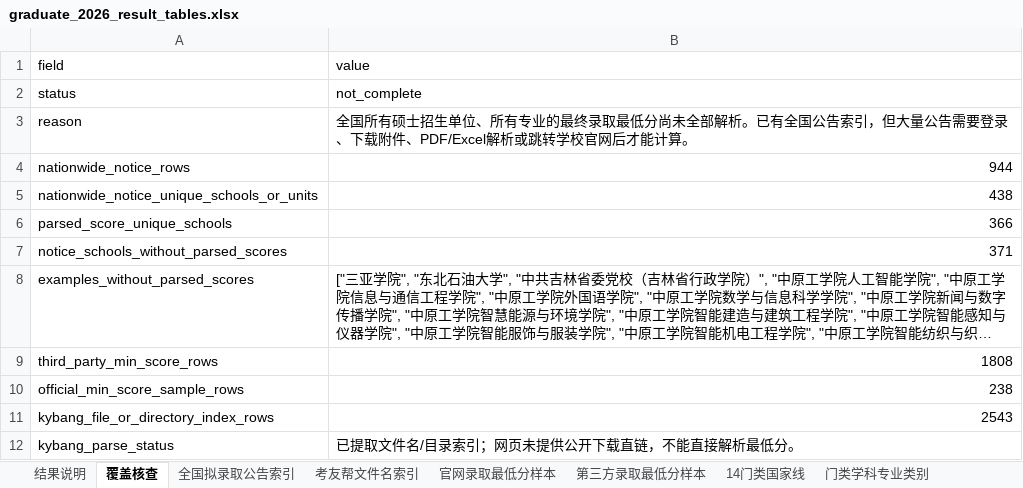
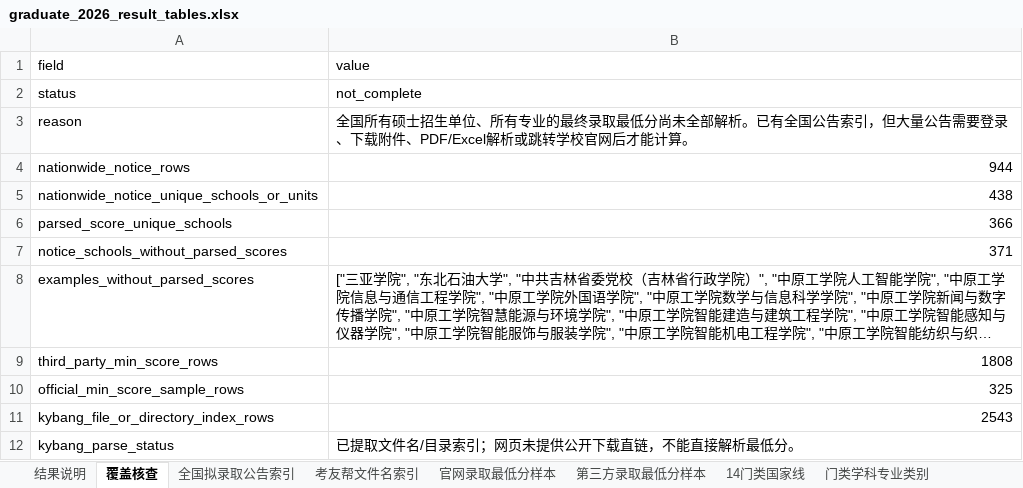
Before and after one commit to jiseigel346-collab/baoyan-heat-map, an Excel workbook: data/graduate_2026/graduate_2026_result_tables.xlsx, sheet 覆盖核查, drawn as a sheet; long unchanged cells end in …; values as stored, in another font and other column widths than the file's, no borders; the diff names each change by its address in the sheet, - before the commit and + after, or states it on an @@ line.

```diff
--- a/data/graduate_2026/graduate_2026_result_tables.xlsx (sheet 覆盖核查)
+++ b/data/graduate_2026/graduate_2026_result_tables.xlsx (sheet 覆盖核查)
-B10: 238
+B10: 325
```
Also changed, not shown: sheet 官网录取最低分样本, sheet 结果说明, 7 other files.
